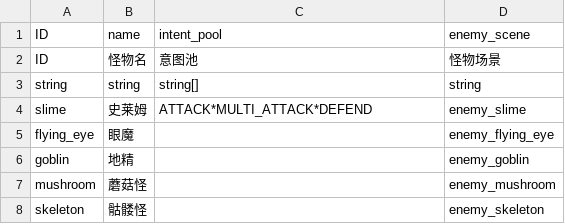
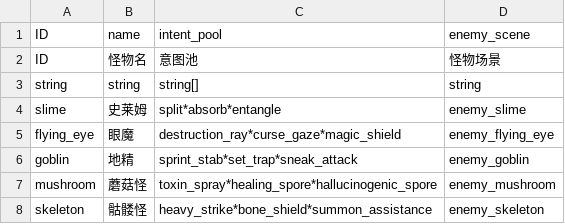
Before and after one commit to 17857310394/project-sx, a CSV file: datatables/monster.csv, drawn as a sheet.

```diff
--- a/datatables/monster.csv
+++ b/datatables/monster.csv
@@ -3,6 +3,6 @@ ID,怪物名,意图池,怪物场景
 string,string,string[],string
-slime,史莱姆,ATTACK*MULTI_ATTACK*DEFEND,enemy_slime
-flying_eye,眼魔,,enemy_flying_eye
-goblin,地精,,enemy_goblin
-mushroom,蘑菇怪,,enemy_mushroom
-skeleton,骷髅怪,,enemy_skeleton
+slime,史莱姆,split*absorb*entangle,enemy_slime
+flying_eye,眼魔,destruction_ray*curse_gaze*magic_shield,enemy_flying_eye
+goblin,地精,sprint_stab*set_trap*sneak_attack,enemy_goblin
+mushroom,蘑菇怪,toxin_spray*healing_spore*hallucinogenic_spore,enemy_mushroom
+skeleton,骷髅怪,heavy_strike*bone_shield*summon_assistance,enemy_skeleton
```
Also changed, not shown: datatables/ability_effect.csv, datatables/character.csv, 37 other files.
